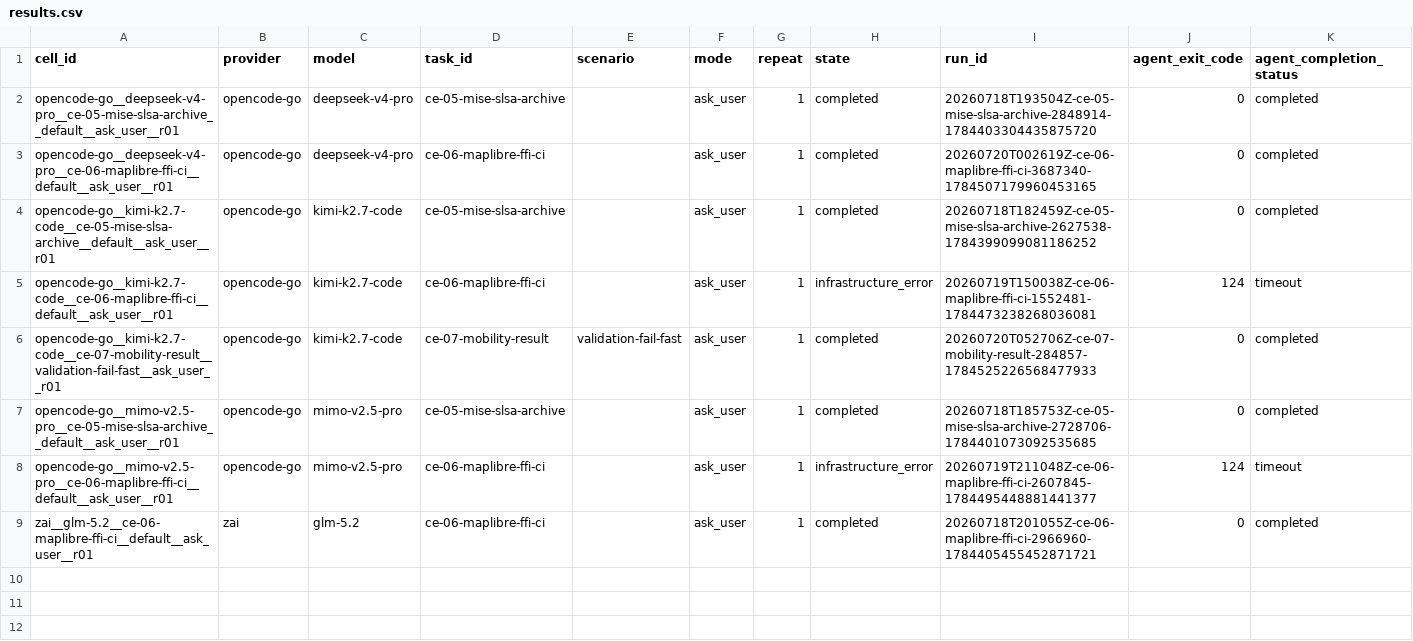
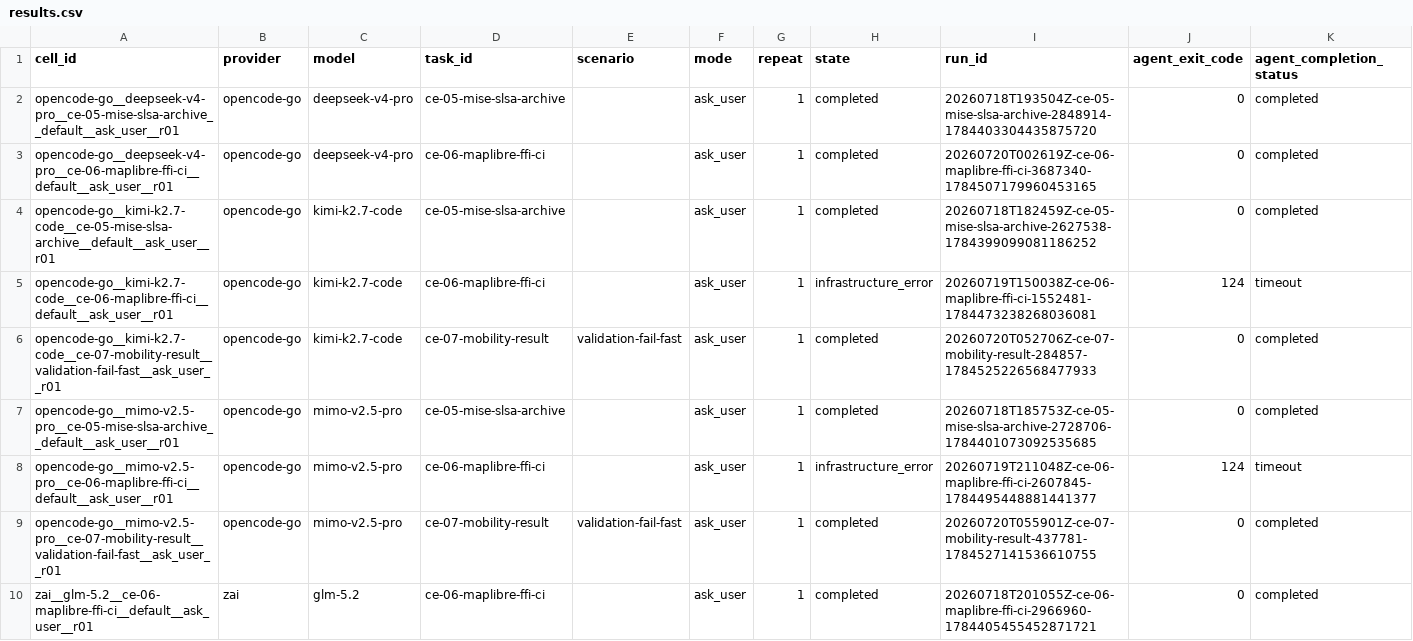
Before and after one commit to sargunv-bot/coding-agent-evals, a CSV file: reports/experiments/real-models-v1-stage-b-r6/results.csv, drawn as a sheet; only a part is shown; rows hold the shown columns only; the diff names each change by its address in the sheet, - before the commit and + after, or states it on an @@ line.

Commit message:
results: publish Stage-B r6 cell 009

```diff
--- a/reports/experiments/real-models-v1-stage-b-r6/results.csv
+++ b/reports/experiments/real-models-v1-stage-b-r6/results.csv
+row 9: opencode-go__mimo-v2.5-pro__ce-07-mobility-result__validation-fail-fast__ask_user__r01 | opencode-go | mimo-v2.5-pro | ce-07-mobility-result | validation-fail-fast | ask_user | 1 | completed | 20260720T055901Z-ce-07-mobility-result-437781-1784527141536610755 | 0 | completed
```
Also changed, not shown: 11 other files.
